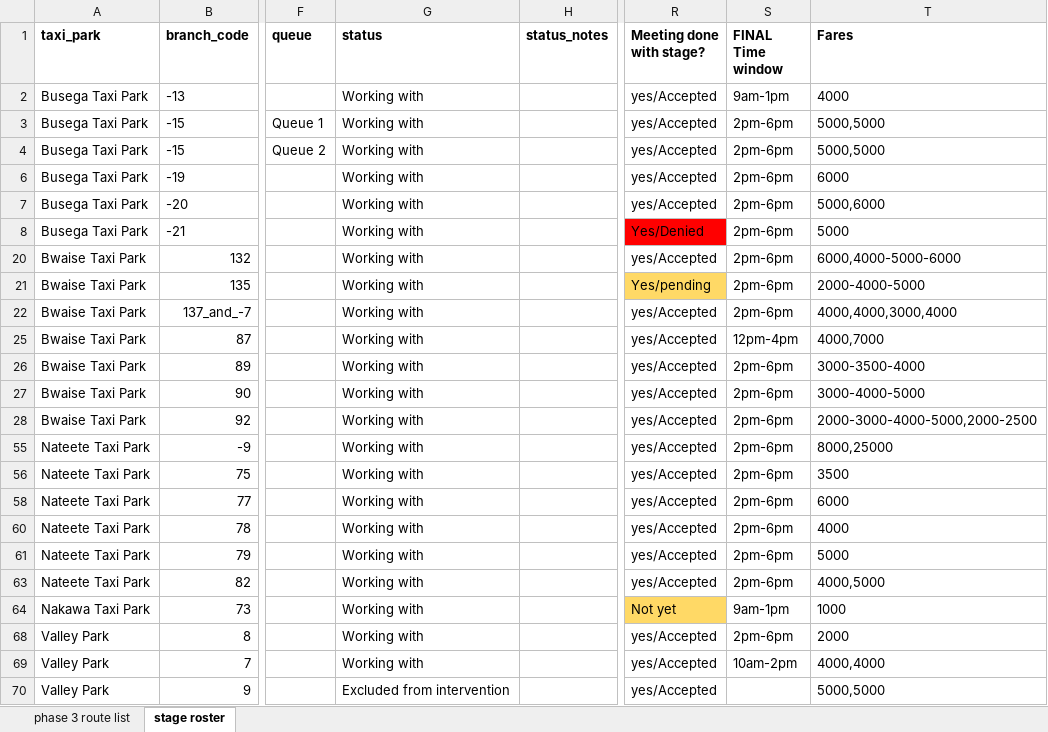
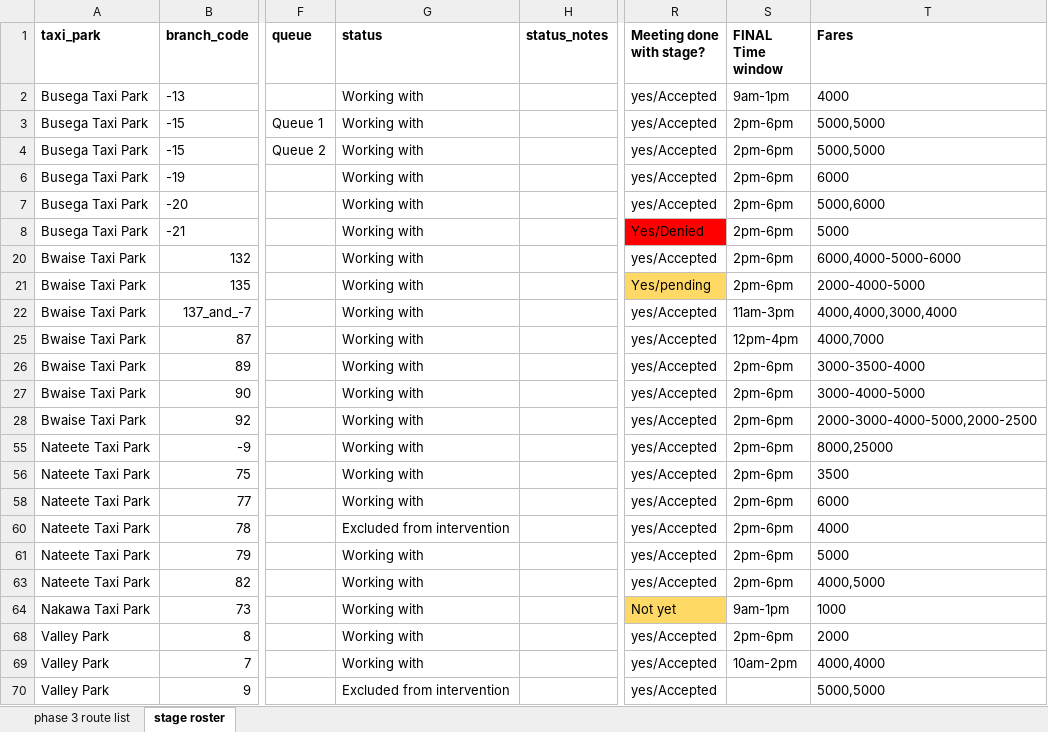
Before and after one commit to vibe-lab-gsd/kampala-rct, an Excel workbook: data/phase3/stage_intervention_sample_phase3.xlsx, sheet stage roster, drawn as a sheet; only a part is shown, gaps mark what is left out; values as stored, in another font and other column widths than the file's, no borders; charts and pictures and conditional formats not drawn; the diff names each change by its address in the sheet, - before the commit and + after, or states it on an @@ line.

Commit message:
update data prep

```diff
--- a/data/phase3/stage_intervention_sample_phase3.xlsx (sheet stage roster)
+++ b/data/phase3/stage_intervention_sample_phase3.xlsx (sheet stage roster)
-S22 (FINAL Time window): 2pm-6pm
+S22 (FINAL Time window): 11am-3pm
-G60 (status): Working with
+G60 (status): Excluded from intervention
```
Also changed, not shown: 3 other files.
